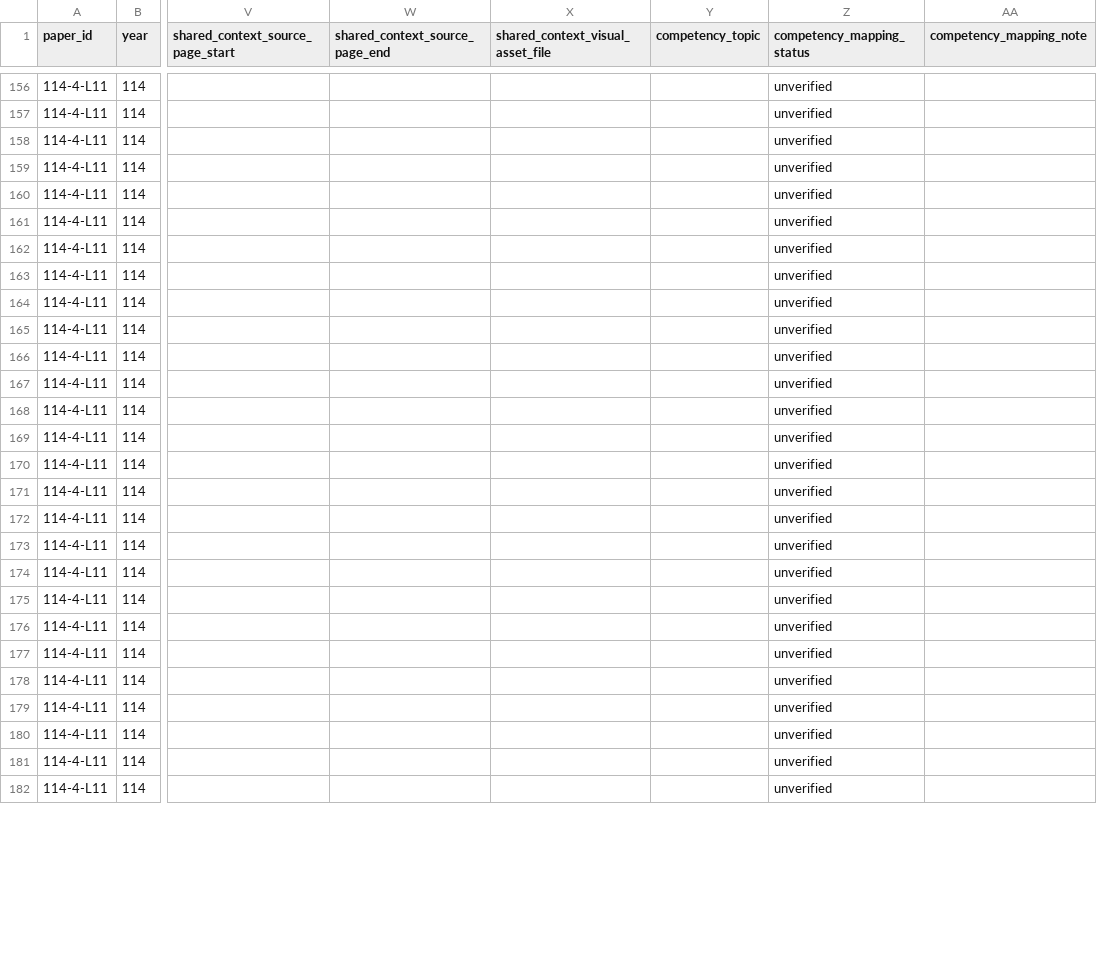
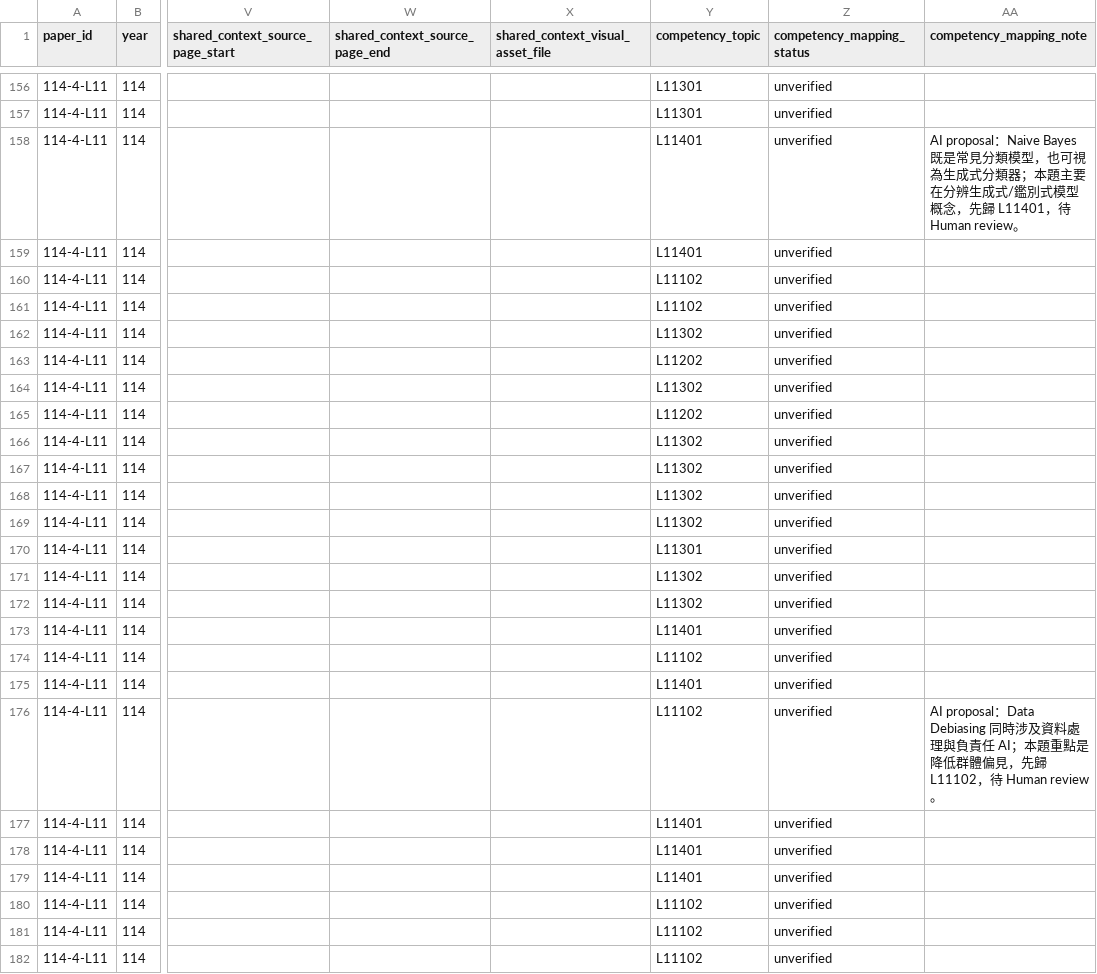
Before and after one commit to Naiyi-Chia/IPAS-AI-trainer, a CSV file: data/official-past-papers-source.csv, drawn as a sheet; only a part is shown, gaps mark what is left out; the diff covers the shown part only; the diff names each change by its address in the sheet, - before the commit and + after, or states it on an @@ line.

Commit message:
data: verify L23 and propose 114-4-L11 mappings

```diff
--- a/data/official-past-papers-source.csv
+++ b/data/official-past-papers-source.csv
-Y156:Y157 (competency_topic): (empty)
+Y156:Y157 (competency_topic): L11301
-Y158:Y159 (competency_topic): (empty)
+Y158:Y159 (competency_topic): L11401
-AA158 (competency_mapping_note): (empty)
+AA158 (competency_mapping_note): AI proposal：Naive Bayes 既是常見分類模型，也可視為生成式分類器；本題主要在分辨生成式/鑑別式模型概念，先歸 L11401，待 Human review。
-Y160:Y161 (competency_topic): (empty)
+Y160:Y161 (competency_topic): L11102
-Y162 (competency_topic): (empty)
+Y162 (competency_topic): L11302
-Y163 (competency_topic): (empty)
+Y163 (competency_topic): L11202
-Y164 (competency_topic): (empty)
+Y164 (competency_topic): L11302
-Y165 (competency_topic): (empty)
+Y165 (competency_topic): L11202
-Y166:Y169 (competency_topic): (empty)
+Y166:Y169 (competency_topic): L11302
-Y170 (competency_topic): (empty)
+Y170 (competency_topic): L11301
-Y171:Y172 (competency_topic): (empty)
+Y171:Y172 (competency_topic): L11302
-Y173 (competency_topic): (empty)
+Y173 (competency_topic): L11401
-Y174 (competency_topic): (empty)
+Y174 (competency_topic): L11102
-Y175 (competency_topic): (empty)
+Y175 (competency_topic): L11401
-Y176 (competency_topic): (empty)
+Y176 (competency_topic): L11102
-AA176 (competency_mapping_note): (empty)
+AA176 (competency_mapping_note): AI proposal：Data Debiasing 同時涉及資料處理與負責任 AI；本題重點是降低群體偏見，先歸 L11102，待 Human review。
-Y177:Y179 (competency_topic): (empty)
+Y177:Y179 (competency_topic): L11401
-Y180:Y182 (competency_topic): (empty)
+Y180:Y182 (competency_topic): L11102
```
Also changed, not shown: 75 edited cells elsewhere in this file.
